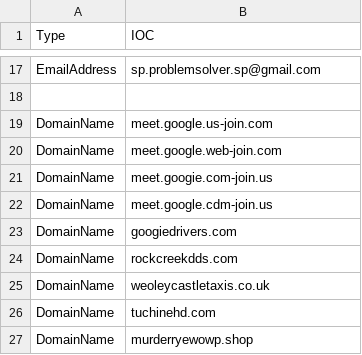
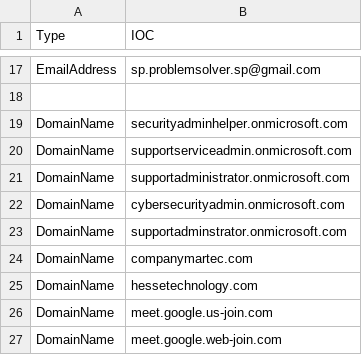
Before and after one commit to yarivdv/SORTED_IOC, a CSV file: Sorted_IOC.csv, drawn as a sheet; only a part is shown, gaps mark what is left out; the shorter side is filled out with more unchanged rows; the diff names each change by its address in the sheet, - before the commit and + after, or states it on an @@ line.

Commit message:
Update Sorted_IOC.csv

```diff
--- a/Sorted_IOC.csv
+++ b/Sorted_IOC.csv
+row 19: DomainName | securityadminhelper.onmicrosoft.com
+row 20: DomainName | supportserviceadmin.onmicrosoft.com
+row 21: DomainName | supportadministrator.onmicrosoft.com
+row 22: DomainName | cybersecurityadmin.onmicrosoft.com
+row 23: DomainName | supportadminstrator.onmicrosoft.com
+row 24: DomainName | companymartec.com
+row 25: DomainName | hessetechnology.com
```
